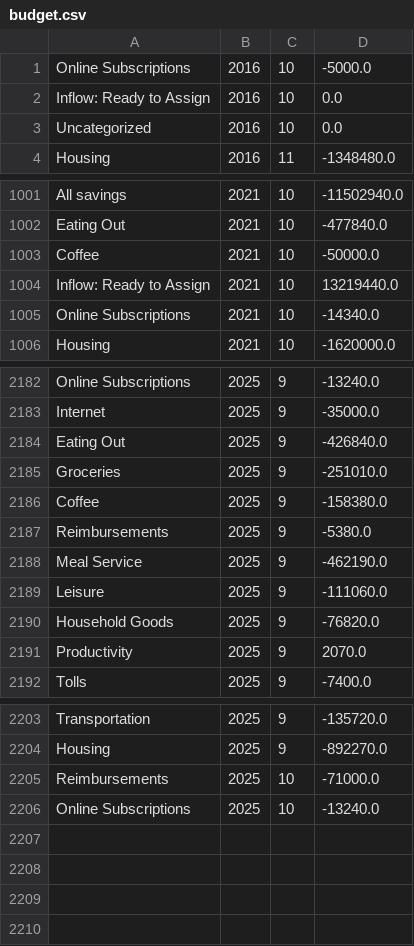
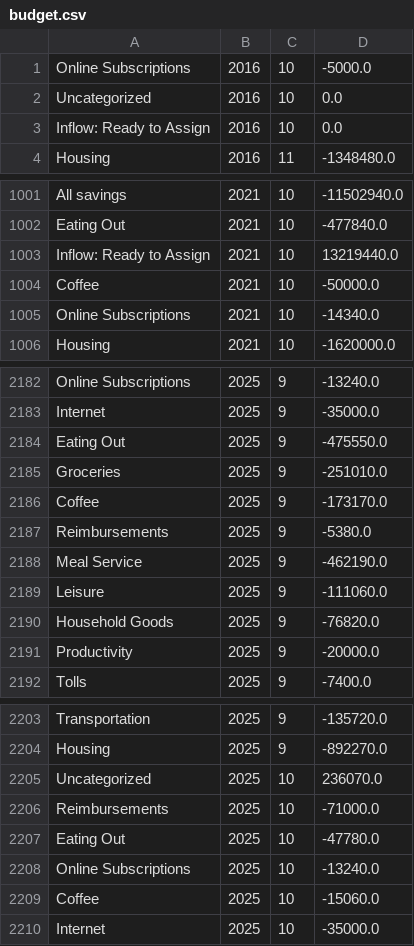
Before and after one commit to arxanas/arxanas.github.io, a CSV file: data/budget.csv, drawn as a sheet; only a part is shown, gaps mark what is left out.

```diff
--- a/data/budget.csv
+++ b/data/budget.csv
@@ -1,4 +1,4 @@
 Online Subscriptions,2016,10,-5000.0
-Inflow: Ready to Assign,2016,10,0.0
 Uncategorized,2016,10,0.0
+Inflow: Ready to Assign,2016,10,0.0
 Housing,2016,11,-1348480.0
@@ -1002,4 +1002,4 @@ All savings,2021,10,-11502940.0
 Eating Out,2021,10,-477840.0
-Coffee,2021,10,-50000.0
 Inflow: Ready to Assign,2021,10,13219440.0
+Coffee,2021,10,-50000.0
 Online Subscriptions,2021,10,-14340.0
@@ -2183,5 +2183,5 @@ Online Subscriptions,2025,9,-13240.0
 Internet,2025,9,-35000.0
-Eating Out,2025,9,-426840.0
+Eating Out,2025,9,-475550.0
 Groceries,2025,9,-251010.0
-Coffee,2025,9,-158380.0
+Coffee,2025,9,-173170.0
 Reimbursements,2025,9,-5380.0
@@ -2190,3 +2190,3 @@ Leisure,2025,9,-111060.0
 Household Goods,2025,9,-76820.0
-Productivity,2025,9,2070.0
+Productivity,2025,9,-20000.0
 Tolls,2025,9,-7400.0
@@ -2204,3 +2204,7 @@ Transportation,2025,9,-135720.0
 Housing,2025,9,-892270.0
+Uncategorized,2025,10,236070.0
 Reimbursements,2025,10,-71000.0
+Eating Out,2025,10,-47780.0
 Online Subscriptions,2025,10,-13240.0
+Coffee,2025,10,-15060.0
+Internet,2025,10,-35000.0
```
Also changed, not shown: 1 other file.
